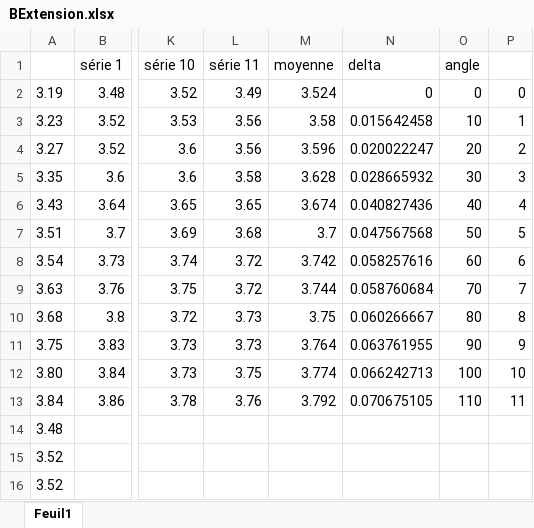
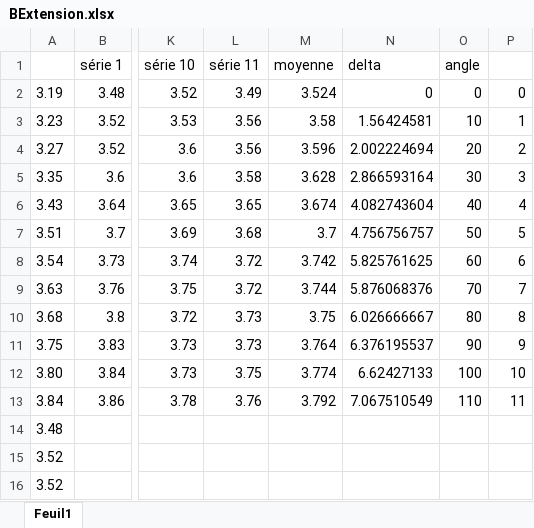
Before and after one commit to lm-hotton/ProjetCapteurGraphite2022-LM-TL, an Excel workbook: ResultatsBancTest/BExtension.xlsx, sheet Feuil1, drawn as a sheet; only a part is shown, gaps mark what is left out; values as stored, in another font and other column widths than the file's, no borders; charts and pictures not drawn; the diff names each change by its address in the sheet, - before the commit and + after, or states it on an @@ line.

```diff
--- a/ResultatsBancTest/BExtension.xlsx (sheet Feuil1)
+++ b/ResultatsBancTest/BExtension.xlsx (sheet Feuil1)
-N3 (delta): 0.015642458
+N3 (delta): 1.56424581
-N4 (delta): 0.020022247
+N4 (delta): 2.002224694
-N5 (delta): 0.028665932
+N5 (delta): 2.866593164
-N6 (delta): 0.040827436
+N6 (delta): 4.082743604
-N7 (delta): 0.047567568
+N7 (delta): 4.756756757
-N8 (delta): 0.058257616
+N8 (delta): 5.825761625
-N9 (delta): 0.058760684
+N9 (delta): 5.876068376
-N10 (delta): 0.060266667
+N10 (delta): 6.026666667
-N11 (delta): 0.063761955
+N11 (delta): 6.376195537
-N12 (delta): 0.066242713
+N12 (delta): 6.62427133
-N13 (delta): 0.070675105
+N13 (delta): 7.067510549
```
Also changed, not shown: charts or pictures, ResultatsBancTest/Flex.xlsx, ResultatsBancTest/HBCompression.xlsx, 11 other files.
